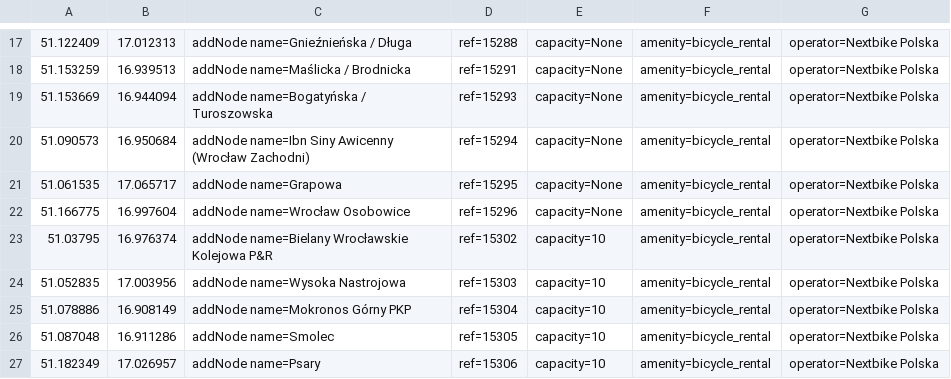
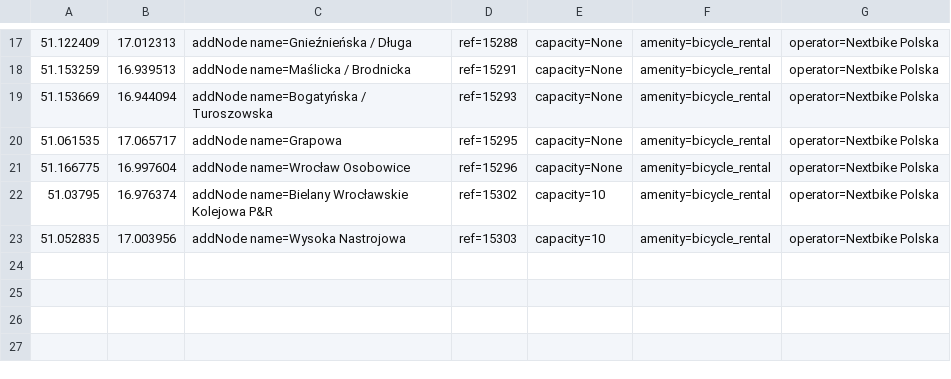
Before and after one commit to starsep/NextbikeOSM, a CSV file: wroclaw.csv, drawn as a sheet; only a part is shown, gaps mark what is left out; the diff names each change by its address in the sheet, - before the commit and + after, or states it on an @@ line.

```diff
--- a/wroclaw.csv
+++ b/wroclaw.csv
-row 20: 51.090573 | 16.950684 | addNode name=Ibn Siny Awicenny (Wrocław Zachodni) | ref=15294 | capacity=None | amenity=bicycle_rental | operator=Nextbike Polska
-row 25: 51.078886 | 16.908149 | addNode name=Mokronos Górny PKP | ref=15304 | capacity=10 | amenity=bicycle_rental | operator=Nextbike Polska
-row 26: 51.087048 | 16.911286 | addNode name=Smolec | ref=15305 | capacity=10 | amenity=bicycle_rental | operator=Nextbike Polska
-row 27: 51.182349 | 17.026957 | addNode name=Psary | ref=15306 | capacity=10 | amenity=bicycle_rental | operator=Nextbike Polska
```
Also changed, not shown: 42 other files.
